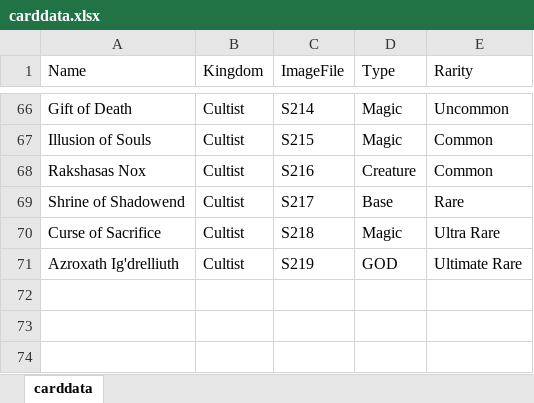
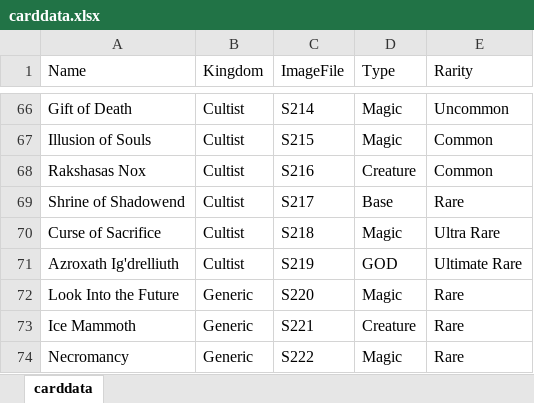
Before and after one commit to dragonight01/earl, an Excel workbook: sets/carddata.xlsx, sheet carddata, drawn as a sheet; only a part is shown, gaps mark what is left out; values as stored, in another font and other column widths than the file's, no borders; the diff names each change by its address in the sheet, - before the commit and + after, or states it on an @@ line.

Commit message:
Added A Few Generic Cards

```diff
--- a/sets/carddata.xlsx (sheet carddata)
+++ b/sets/carddata.xlsx (sheet carddata)
+row 72: Look Into the Future | Generic | S220 | Magic | Rare
+row 73: Ice Mammoth | Generic | S221 | Creature | Rare
+row 74: Necromancy | Generic | S222 | Magic | Rare
```
Also changed, not shown: 7 other files.
